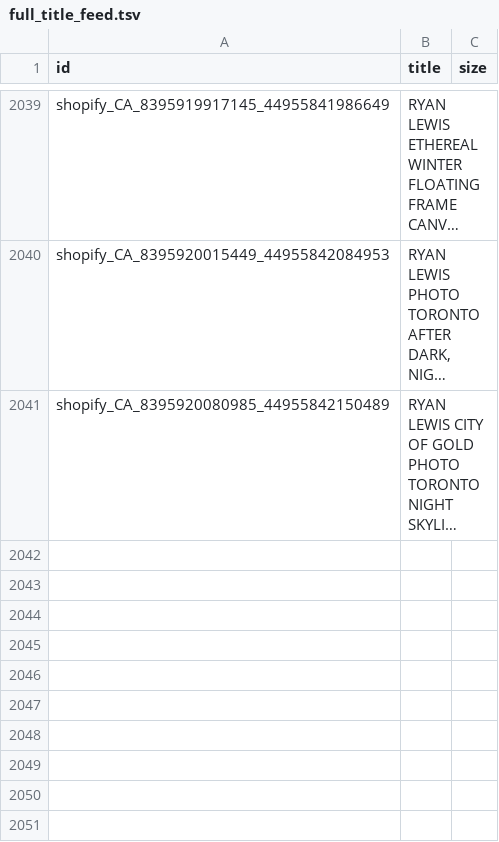
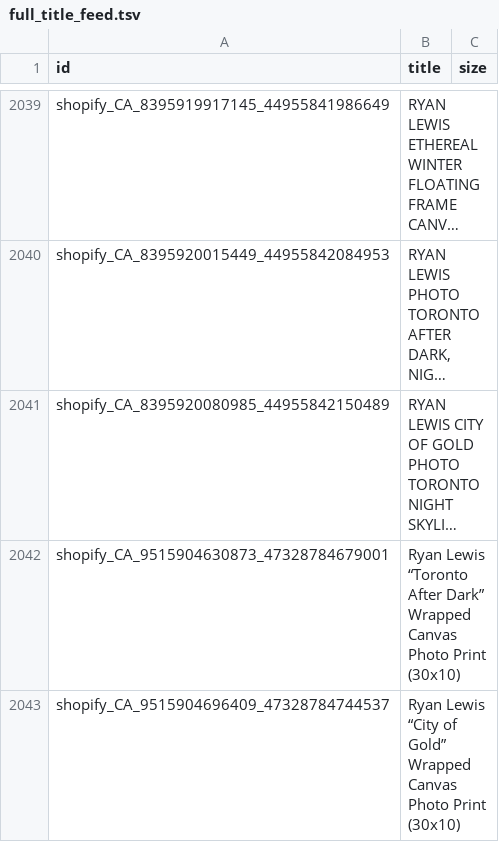
Before and after one commit to AutographAuthentic/merchant-feeds, a TSV file: feeds/full_title_feed.tsv, drawn as a sheet; only a part is shown, gaps mark what is left out; long unchanged cells end in …; the diff names each change by its address in the sheet, - before the commit and + after, or states it on an @@ line.

Commit message:
Rebuild title feed 2026-09-25

```diff
--- a/feeds/full_title_feed.tsv
+++ b/feeds/full_title_feed.tsv
+row 2042: shopify_CA_9515904630873_47328784679001 | Ryan Lewis “Toronto After Dark” Wrapped Canvas Photo Print (30x10)
+row 2043: shopify_CA_9515904696409_47328784744537 | Ryan Lewis “City of Gold” Wrapped Canvas Photo Print (30x10)
```
Also changed, not shown: 1 other file.
